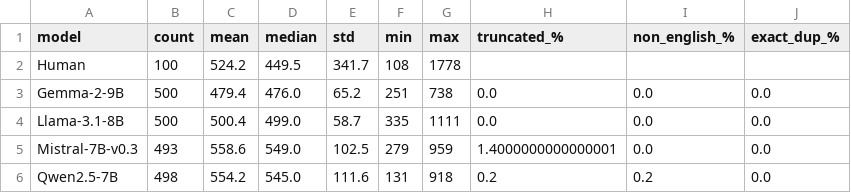
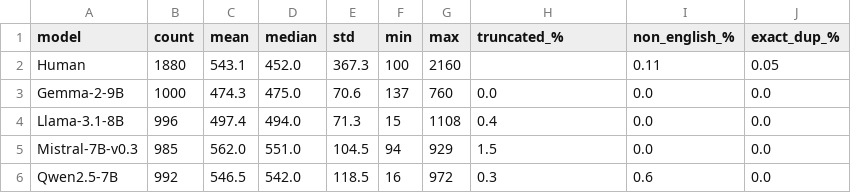
Before and after one commit to thwinner/llm-linguistic-diversity, a CSV file: figures/storytelling/storytelling_summary_stats.csv, drawn as a sheet.

```diff
--- a/figures/storytelling/storytelling_summary_stats.csv
+++ b/figures/storytelling/storytelling_summary_stats.csv
@@ -1,6 +1,6 @@
 model,count,mean,median,std,min,max,truncated_%,non_english_%,exact_dup_%
-Human,100,524.2,449.5,341.7,108,1778,,,
-Gemma-2-9B,500,479.4,476.0,65.2,251,738,0.0,0.0,0.0
-Llama-3.1-8B,500,500.4,499.0,58.7,335,1111,0.0,0.0,0.0
-Mistral-7B-v0.3,493,558.6,549.0,102.5,279,959,1.4000000000000001,0.0,0.0
-Qwen2.5-7B,498,554.2,545.0,111.6,131,918,0.2,0.2,0.0
+Human,1880,543.1,452.0,367.3,100,2160,,0.11,0.05
+Gemma-2-9B,1000,474.3,475.0,70.6,137,760,0.0,0.0,0.0
+Llama-3.1-8B,996,497.4,494.0,71.3,15,1108,0.4,0.0,0.0
+Mistral-7B-v0.3,985,562.0,551.0,104.5,94,929,1.5,0.0,0.0
+Qwen2.5-7B,992,546.5,542.0,118.5,16,972,0.3,0.6,0.0
```
Also changed, not shown: 7 other files.
